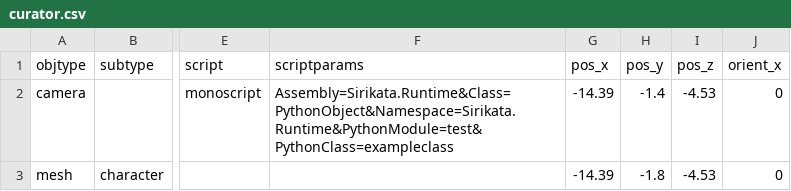
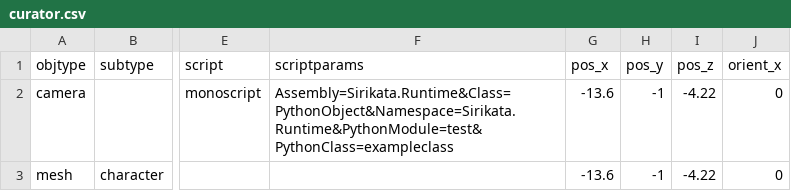
Before and after one commit to speedlimits/museum, a CSV file: scenes/curator.csv, drawn as a sheet; only a part is shown, gaps mark what is left out; the diff names each change by its address in the sheet, - before the commit and + after, or states it on an @@ line.

```diff
--- a/scenes/curator.csv
+++ b/scenes/curator.csv
-G2:G3 (pos_x): -14.39
+G2:G3 (pos_x): -13.6
-H2 (pos_y): -1.4
+H2 (pos_y): -1
-I2:I3 (pos_z): -4.53
+I2:I3 (pos_z): -4.22
-H3 (pos_y): -1.8
+H3 (pos_y): -1
```
Also changed, not shown: 1 other file.
